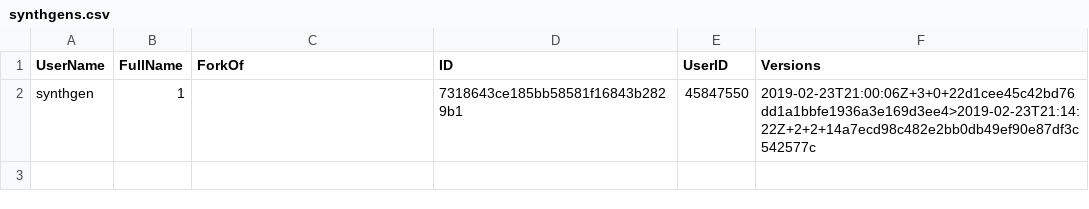
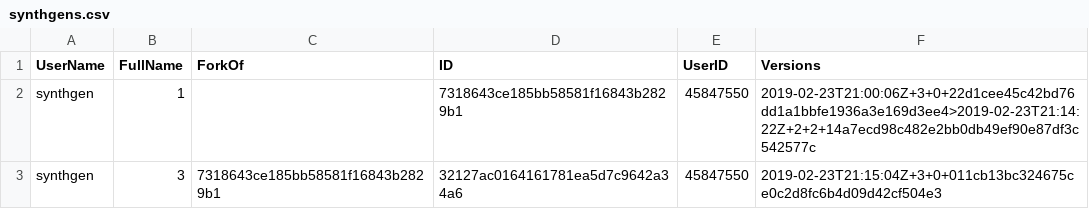
Before and after one commit to procedgen/procedgen.github.io, a CSV file: index/synthgens.csv, drawn as a sheet; the diff names each change by its address in the sheet, - before the commit and + after, or states it on an @@ line.

Commit message:
Updated file index/synthgens.csv

```diff
--- a/index/synthgens.csv
+++ b/index/synthgens.csv
+row 3: synthgen | 3 | 7318643ce185bb58581f16843b2829b1 | 32127ac0164161781ea5d7c9642a34a6 | 45847550 | 2019-02-23T21:15:04Z+3+0+011cb13bc324675ce0c2d8fc6b4d09d42cf504e3
```
